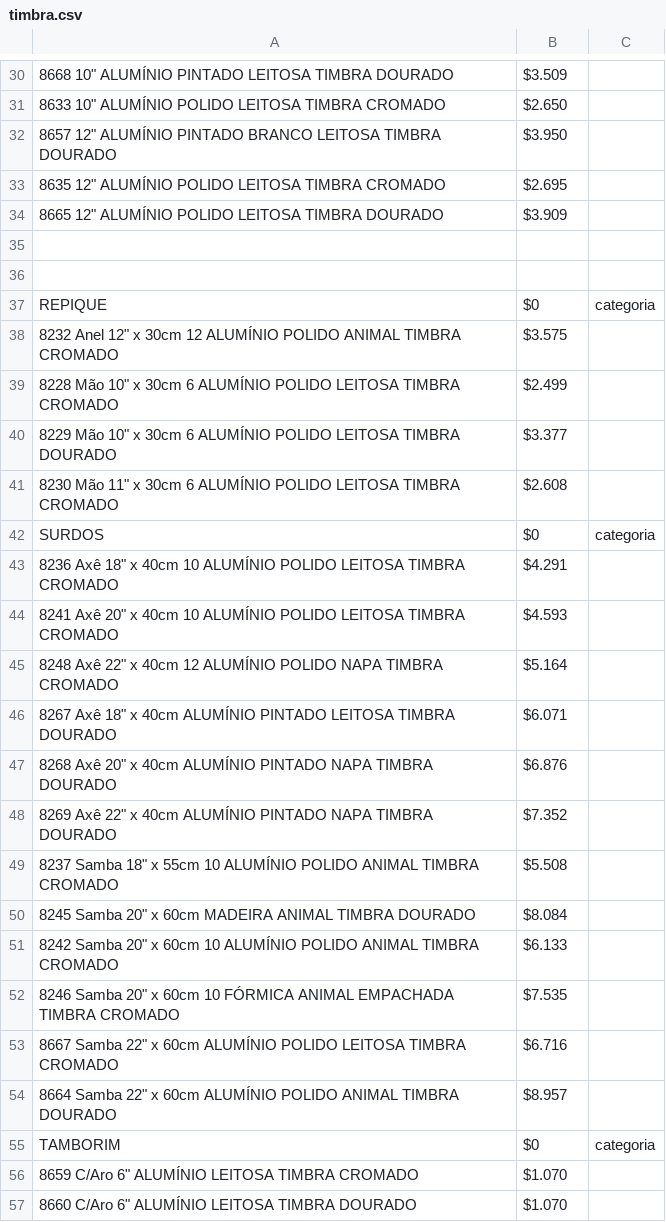
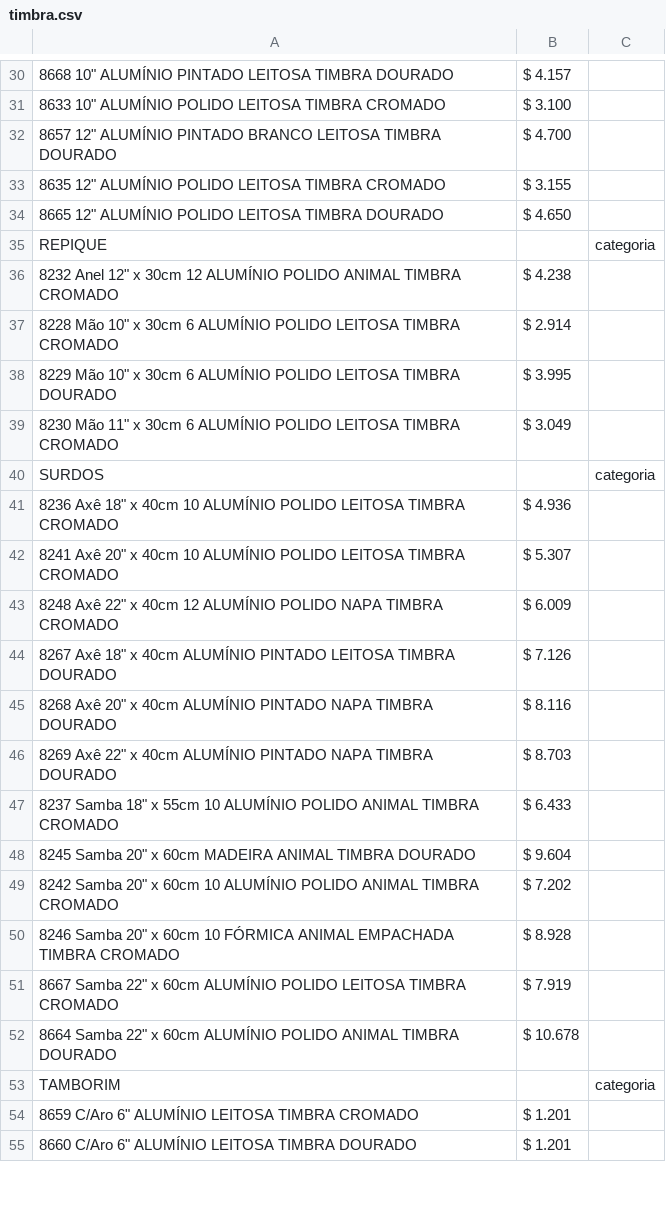
Before and after one commit to jpasosa/adminpercu, a CSV file: resources/external_files/timbra.csv, drawn as a sheet; only a part is shown, gaps mark what is left out; removed rows and columns are numbered as before the commit, all else as after; the diff covers the shown part only; the diff names each change by its address in the sheet, - before the commit and + after, or states it on an @@ line.

```diff
--- a/resources/external_files/timbra.csv
+++ b/resources/external_files/timbra.csv
-B30: $3.509
+B30: $ 4.157
-B31: $2.650
+B31: $ 3.100
-B32: $3.950
+B32: $ 4.700
-B33: $2.695
+B33: $ 3.155
-B34: $3.909
+B34: $ 4.650
-row 35: (empty)
-row 36: (empty)
-B35: $0
+B35: (empty)
-B36: $3.575
+B36: $ 4.238
-B37: $2.499
+B37: $ 2.914
-B38: $3.377
+B38: $ 3.995
-B39: $2.608
+B39: $ 3.049
-B40: $0
+B40: (empty)
-B41: $4.291
+B41: $ 4.936
-B42: $4.593
+B42: $ 5.307
-B43: $5.164
+B43: $ 6.009
-B44: $6.071
+B44: $ 7.126
-B45: $6.876
+B45: $ 8.116
-B46: $7.352
+B46: $ 8.703
-B47: $5.508
+B47: $ 6.433
-B48: $8.084
+B48: $ 9.604
-B49: $6.133
+B49: $ 7.202
-B50: $7.535
+B50: $ 8.928
-B51: $6.716
+B51: $ 7.919
-B52: $8.957
+B52: $ 10.678
-B53: $0
+B53: (empty)
-B54:B55: $1.070
+B54:B55: $ 1.201
```
Also changed, not shown: 120 edited cells elsewhere in this file, resources/external_files/contemporanea.csv, resources/external_files/gope.csv, 34 other files.
